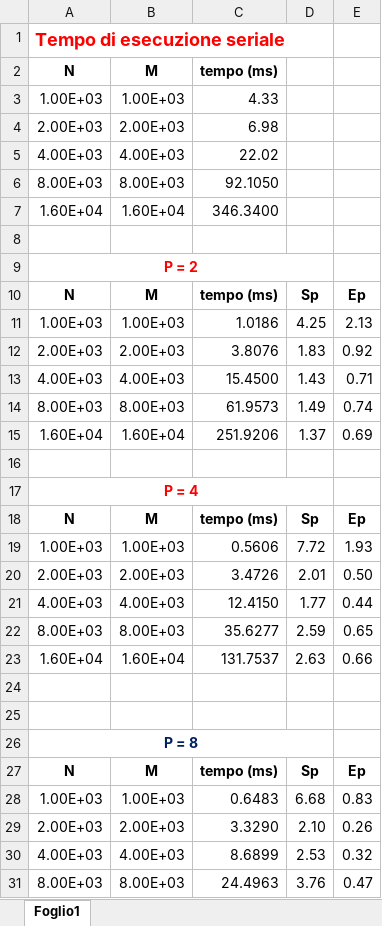
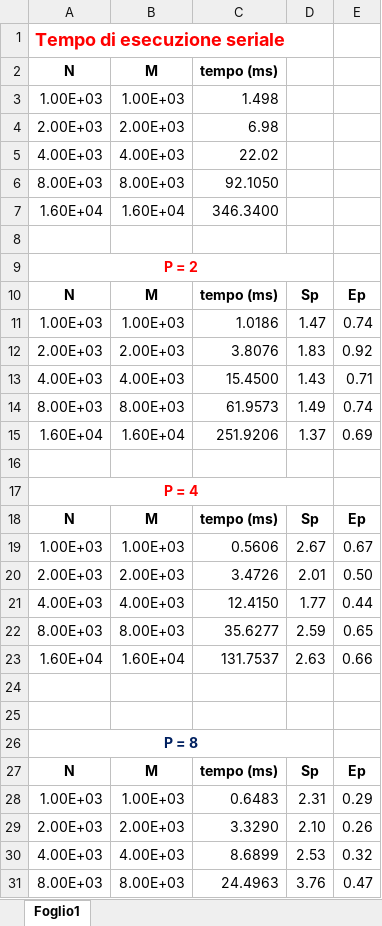
Before and after one commit to Smo17817/MNI_Esercizi, an Excel workbook: Esercitazione2/Tabelle_Strategia1.xlsx, sheet Foglio1, drawn as a sheet; only a part is shown; values as stored, in another font and other column widths than the file's, no borders; charts and pictures and table styles not drawn; the diff names each change by its address in the sheet, - before the commit and + after, or states it on an @@ line.

Commit message:
[MOD] Tabelle s1 e 2 -Completata Strategia 3
Aggiungere seconda strategia per la somma

```diff
--- a/Esercitazione2/Tabelle_Strategia1.xlsx (sheet Foglio1)
+++ b/Esercitazione2/Tabelle_Strategia1.xlsx (sheet Foglio1)
-C3 (tempo (ms)): 4.33
+C3 (tempo (ms)): 1.498
-D11: 4.25
+D11: 1.47
-E11: 2.13
+E11: 0.74
-D19: 7.72
+D19: 2.67
-E19: 1.93
+E19: 0.67
-D28: 6.68
+D28: 2.31
-E28: 0.83
+E28: 0.29
```
Also changed, not shown: charts or pictures, Esercitazione2/Tabelle_Strategia2.xlsx, 1 other file.
